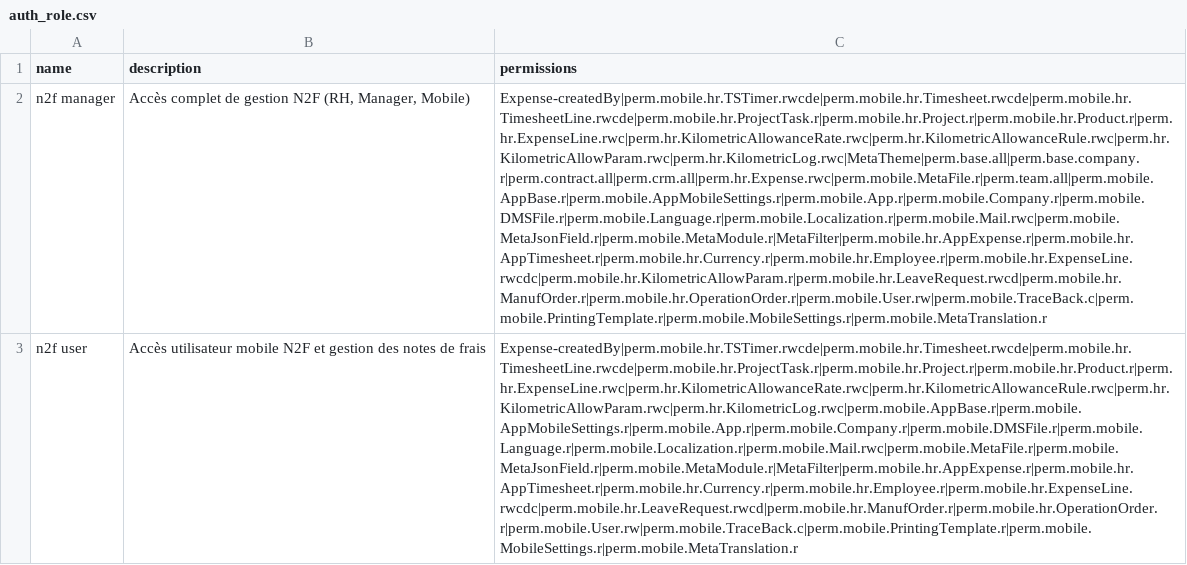
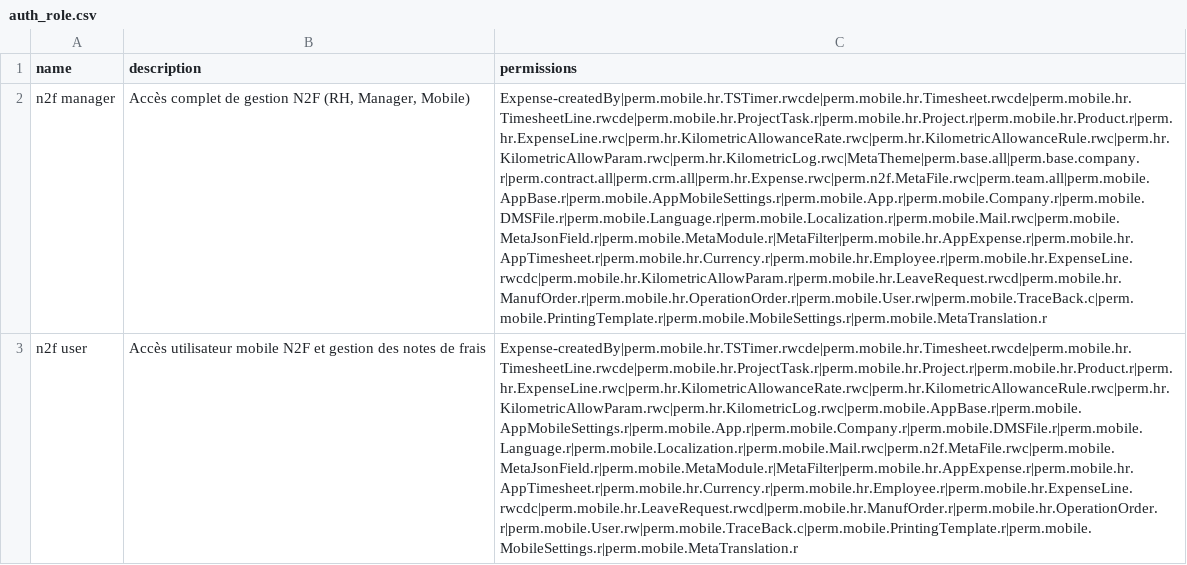
Before and after one commit to softstream2027/n2f-custo, a CSV file: src/main/resources/data-init/input/auth_role.csv, drawn as a sheet; the diff names each change by its address in the sheet, - before the commit and + after, or states it on an @@ line.

```diff
--- a/src/main/resources/data-init/input/auth_role.csv
+++ b/src/main/resources/data-init/input/auth_role.csv
-C2 (permissions): Expense-createdBy|perm.mobile.hr.TSTimer.rwcde|perm.mobile.hr.Timesheet.rwcde|perm.mobile.hr.TimesheetLine.rwcde|perm.mobile.hr.ProjectTask.r|perm.mobile.hr.Project.r|perm.mobile.hr.Product.r|perm.hr.ExpenseLine.rwc|perm.hr.KilometricAllowanceRate.rwc|perm.hr.KilometricAllowanceRule.rwc|perm.hr.KilometricAllowParam.rwc|perm.hr.KilometricLog.rwc|MetaTheme|perm.base.all|perm.base.company.r|perm.contract.all|perm.crm.all|perm.hr.Expense.rwc|perm.mobile.MetaFile.r|perm.team.all|perm.mobile.AppBase.r|perm.mobile.AppMobileSettings.r|perm.mobile.App.r|perm.mobile.Company.r|perm.mobile.DMSFile.r|perm.mobile.Language.r|perm.mobile.Localization.r|perm.mobile.Mail.rwc|perm.mobile.MetaJsonField.r|perm.mobile.MetaModule.r|MetaFilter|perm.mobile.hr.AppExpense.r|perm.mobile.hr.AppTimesheet.r|perm.mobile.hr.Currency.r|perm.mobile.hr.Employee.r|perm.mobile.hr.ExpenseLine.rwcdc|perm.mobile.hr.KilometricAllowParam.r|perm.mobile.hr.LeaveRequest.rwcd|perm.mobile.hr.ManufOrder.r|perm.mobile.hr.OperationOrder.r|perm.mobile.User.rw|perm.mobile.TraceBack.c|perm.mobile.PrintingTemplate.r|perm.mobile.MobileSettings.r|perm.mobile.MetaTranslation.r
+C2 (permissions): Expense-createdBy|perm.mobile.hr.TSTimer.rwcde|perm.mobile.hr.Timesheet.rwcde|perm.mobile.hr.TimesheetLine.rwcde|perm.mobile.hr.ProjectTask.r|perm.mobile.hr.Project.r|perm.mobile.hr.Product.r|perm.hr.ExpenseLine.rwc|perm.hr.KilometricAllowanceRate.rwc|perm.hr.KilometricAllowanceRule.rwc|perm.hr.KilometricAllowParam.rwc|perm.hr.KilometricLog.rwc|MetaTheme|perm.base.all|perm.base.company.r|perm.contract.all|perm.crm.all|perm.hr.Expense.rwc|perm.n2f.MetaFile.rwc|perm.team.all|perm.mobile.AppBase.r|perm.mobile.AppMobileSettings.r|perm.mobile.App.r|perm.mobile.Company.r|perm.mobile.DMSFile.r|perm.mobile.Language.r|perm.mobile.Localization.r|perm.mobile.Mail.rwc|perm.mobile.MetaJsonField.r|perm.mobile.MetaModule.r|MetaFilter|perm.mobile.hr.AppExpense.r|perm.mobile.hr.AppTimesheet.r|perm.mobile.hr.Currency.r|perm.mobile.hr.Employee.r|perm.mobile.hr.ExpenseLine.rwcdc|perm.mobile.hr.KilometricAllowParam.r|perm.mobile.hr.LeaveRequest.rwcd|perm.mobile.hr.ManufOrder.r|perm.mobile.hr.OperationOrder.r|perm.mobile.User.rw|perm.mobile.TraceBack.c|perm.mobile.PrintingTemplate.r|perm.mobile.MobileSettings.r|perm.mobile.MetaTranslation.r
-C3 (permissions): Expense-createdBy|perm.mobile.hr.TSTimer.rwcde|perm.mobile.hr.Timesheet.rwcde|perm.mobile.hr.TimesheetLine.rwcde|perm.mobile.hr.ProjectTask.r|perm.mobile.hr.Project.r|perm.mobile.hr.Product.r|perm.hr.ExpenseLine.rwc|perm.hr.KilometricAllowanceRate.rwc|perm.hr.KilometricAllowanceRule.rwc|perm.hr.KilometricAllowParam.rwc|perm.hr.KilometricLog.rwc|perm.mobile.AppBase.r|perm.mobile.AppMobileSettings.r|perm.mobile.App.r|perm.mobile.Company.r|perm.mobile.DMSFile.r|perm.mobile.Language.r|perm.mobile.Localization.r|perm.mobile.Mail.rwc|perm.mobile.MetaFile.r|perm.mobile.MetaJsonField.r|perm.mobile.MetaModule.r|MetaFilter|perm.mobile.hr.AppExpense.r|perm.mobile.hr.AppTimesheet.r|perm.mobile.hr.Currency.r|perm.mobile.hr.Employee.r|perm.mobile.hr.ExpenseLine.rwcdc|perm.mobile.hr.LeaveRequest.rwcd|perm.mobile.hr.ManufOrder.r|perm.mobile.hr.OperationOrder.r|perm.mobile.User.rw|perm.mobile.TraceBack.c|perm.mobile.PrintingTemplate.r|perm.mobile.MobileSettings.r|perm.mobile.MetaTranslation.r
+C3 (permissions): Expense-createdBy|perm.mobile.hr.TSTimer.rwcde|perm.mobile.hr.Timesheet.rwcde|perm.mobile.hr.TimesheetLine.rwcde|perm.mobile.hr.ProjectTask.r|perm.mobile.hr.Project.r|perm.mobile.hr.Product.r|perm.hr.ExpenseLine.rwc|perm.hr.KilometricAllowanceRate.rwc|perm.hr.KilometricAllowanceRule.rwc|perm.hr.KilometricAllowParam.rwc|perm.hr.KilometricLog.rwc|perm.mobile.AppBase.r|perm.mobile.AppMobileSettings.r|perm.mobile.App.r|perm.mobile.Company.r|perm.mobile.DMSFile.r|perm.mobile.Language.r|perm.mobile.Localization.r|perm.mobile.Mail.rwc|perm.n2f.MetaFile.rwc|perm.mobile.MetaJsonField.r|perm.mobile.MetaModule.r|MetaFilter|perm.mobile.hr.AppExpense.r|perm.mobile.hr.AppTimesheet.r|perm.mobile.hr.Currency.r|perm.mobile.hr.Employee.r|perm.mobile.hr.ExpenseLine.rwcdc|perm.mobile.hr.LeaveRequest.rwcd|perm.mobile.hr.ManufOrder.r|perm.mobile.hr.OperationOrder.r|perm.mobile.User.rw|perm.mobile.TraceBack.c|perm.mobile.PrintingTemplate.r|perm.mobile.MobileSettings.r|perm.mobile.MetaTranslation.r
```
Also changed, not shown: src/main/resources/data-init/input/auth_permission.csv.
